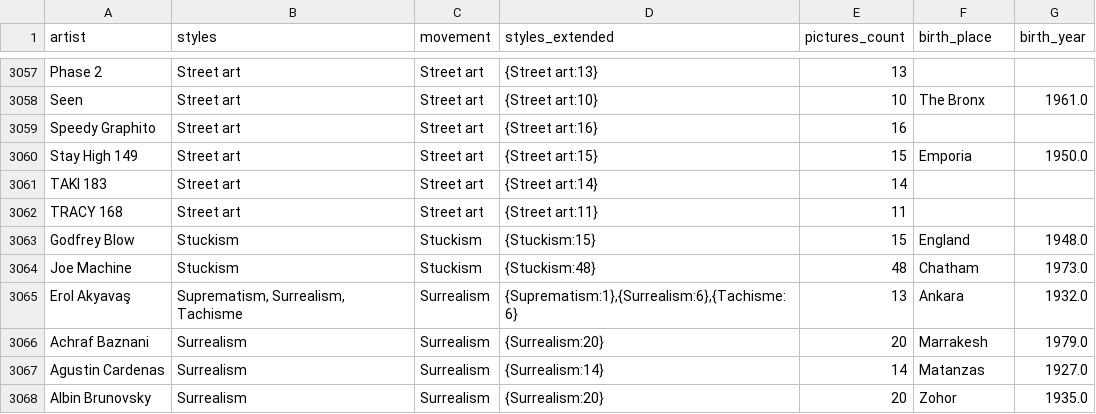
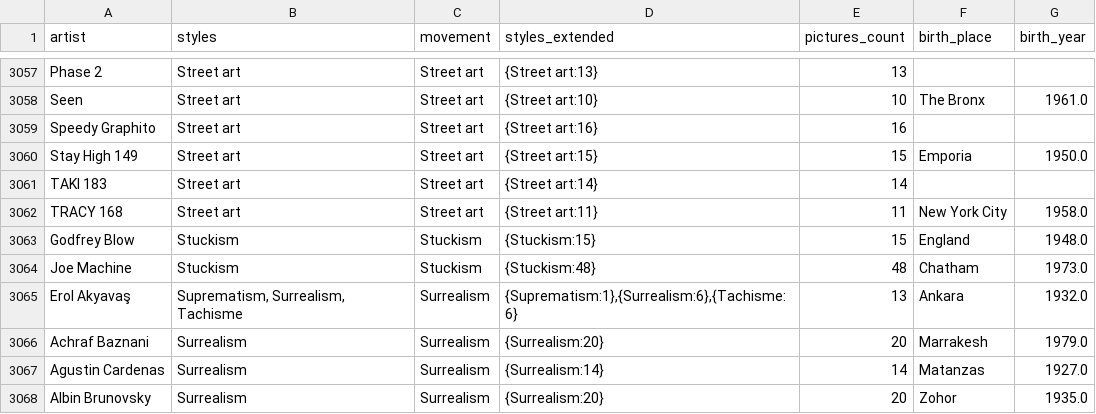
Before and after one commit to me9hanics/PainterPalette, a CSV file: datasets/wikiart_artists.csv, drawn as a sheet; only a part is shown, gaps mark what is left out.

Commit message:
add minor info

```diff
--- a/datasets/wikiart_artists.csv
+++ b/datasets/wikiart_artists.csv
@@ -3061,3 +3061,3 @@ Stay High 149,Street art,Street art,{Street art:15},15,Emporia,1950.0
 TAKI 183,Street art,Street art,{Street art:14},14,,
-TRACY 168,Street art,Street art,{Street art:11},11,,
+TRACY 168,Street art,Street art,{Street art:11},11,New York City,1958.0
 Godfrey Blow,Stuckism,Stuckism,{Stuckism:15},15,England,1948.0
```
